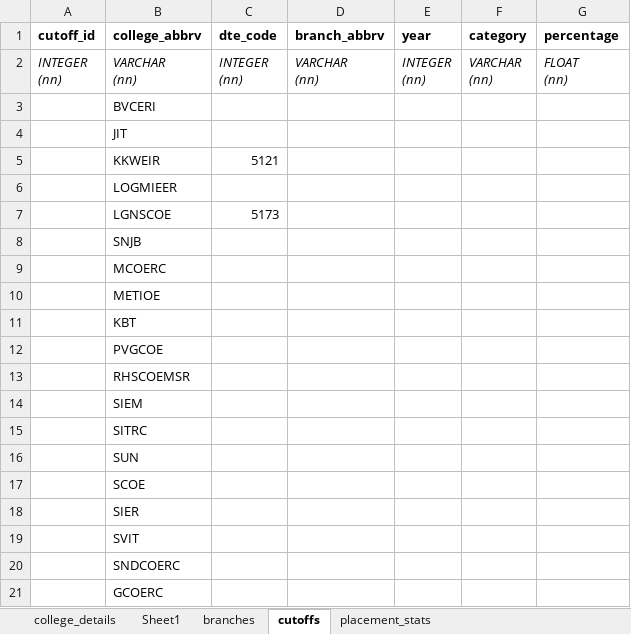
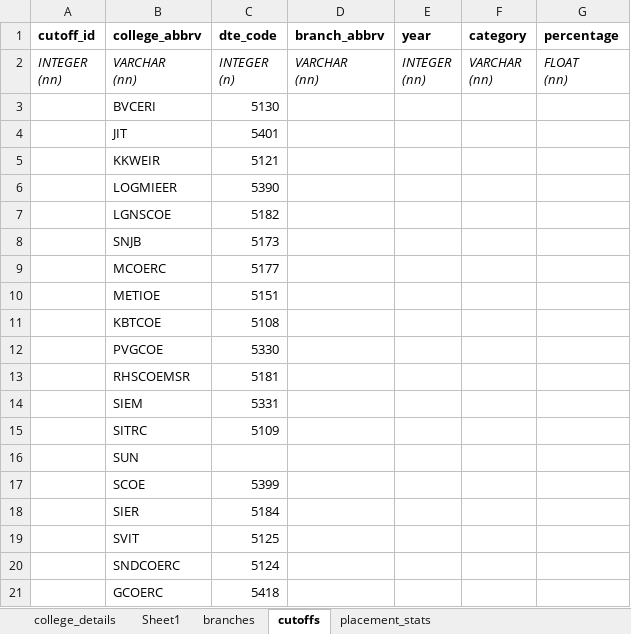
Before and after one commit to grishma-chitte/DSE-Compass, an Excel workbook: data/raw_data/nashik_raw_data.xlsx, sheet cutoffs, drawn as a sheet; values as stored, in another font and other column widths than the file's, no borders; removed rows and columns are numbered as before the commit, all else as after; ↵ is a line break in a cell; the diff names each change by its address in the sheet, - before the commit and + after, or states it on an @@ line.

Commit message:
placement_stats done, branches partial, cutoff left

```diff
--- a/data/raw_data/nashik_raw_data.xlsx (sheet cutoffs)
+++ b/data/raw_data/nashik_raw_data.xlsx (sheet cutoffs)
-C2 (dte_code): INTEGER ↵ (nn)
+C2 (dte_code): INTEGER ↵ (n)
-C3 (dte_code): (empty)
+C3 (dte_code): 5130
-C4 (dte_code): (empty)
+C4 (dte_code): 5401
-C6 (dte_code): (empty)
+C6 (dte_code): 5390
-C7 (dte_code): 5173
+C7 (dte_code): 5182
-C8 (dte_code): (empty)
+C8 (dte_code): 5173
-C9 (dte_code): (empty)
+C9 (dte_code): 5177
-C10 (dte_code): (empty)
+C10 (dte_code): 5151
-row 11:  | KBT
+row 11:  | KBTCOE | 5108
-C12 (dte_code): (empty)
+C12 (dte_code): 5330
-C13 (dte_code): (empty)
+C13 (dte_code): 5181
-C14 (dte_code): (empty)
+C14 (dte_code): 5331
-C15 (dte_code): (empty)
+C15 (dte_code): 5109
-C17 (dte_code): (empty)
+C17 (dte_code): 5399
-C18 (dte_code): (empty)
+C18 (dte_code): 5184
-C19 (dte_code): (empty)
+C19 (dte_code): 5125
-C20 (dte_code): (empty)
+C20 (dte_code): 5124
-C21 (dte_code): (empty)
+C21 (dte_code): 5418
```
Also changed, not shown: sheet placement_stats, sheet branches, 2 other files.
